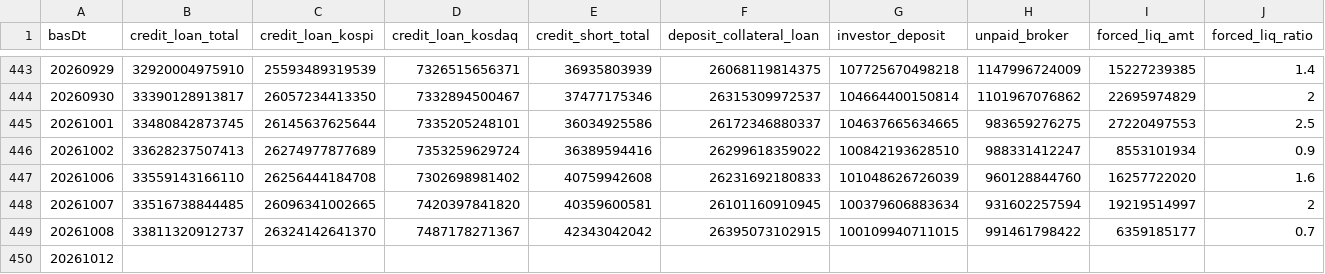
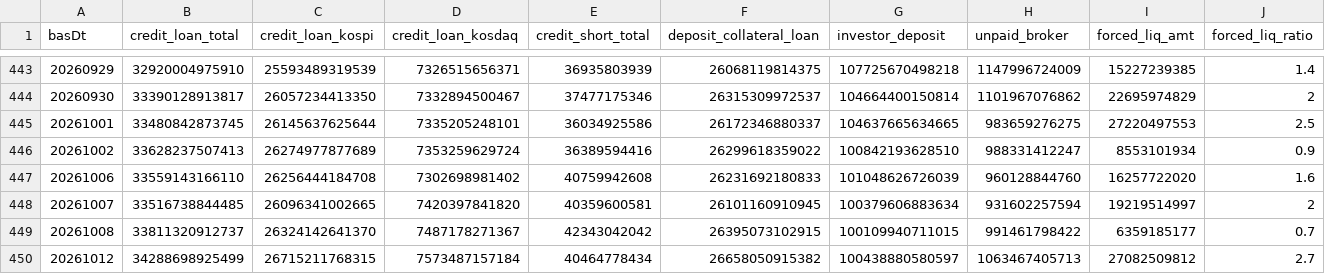
Before and after one commit to Leelll1/Screen, a CSV file: results/fss/ews_fss.csv, drawn as a sheet; only a part is shown, gaps mark what is left out; the diff covers the shown part only; the diff names each change by its address in the sheet, - before the commit and + after, or states it on an @@ line.

```diff
--- a/results/fss/ews_fss.csv
+++ b/results/fss/ews_fss.csv
-B450 (credit_loan_total): (empty)
+B450 (credit_loan_total): 34288698925499
-C450 (credit_loan_kospi): (empty)
+C450 (credit_loan_kospi): 26715211768315
-D450 (credit_loan_kosdaq): (empty)
+D450 (credit_loan_kosdaq): 7573487157184
-E450 (credit_short_total): (empty)
+E450 (credit_short_total): 40464778434
-F450 (deposit_collateral_loan): (empty)
+F450 (deposit_collateral_loan): 26658050915382
-G450 (investor_deposit): (empty)
+G450 (investor_deposit): 100438880580597
-H450 (unpaid_broker): (empty)
+H450 (unpaid_broker): 1063467405713
-I450 (forced_liq_amt): (empty)
+I450 (forced_liq_amt): 27082509812
-J450 (forced_liq_ratio): (empty)
+J450 (forced_liq_ratio): 2.7
```
Also changed, not shown: 1 edited cell elsewhere in this file, results/_meta/source_health_202610.csv, results/fss/status.csv, 21 other files.
